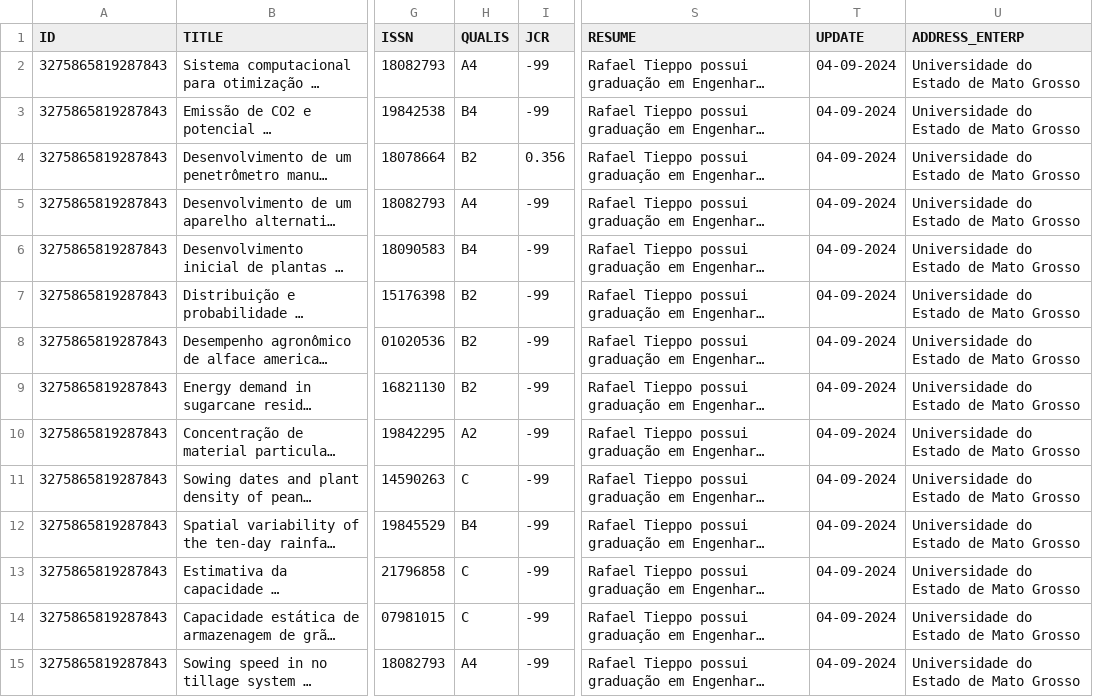
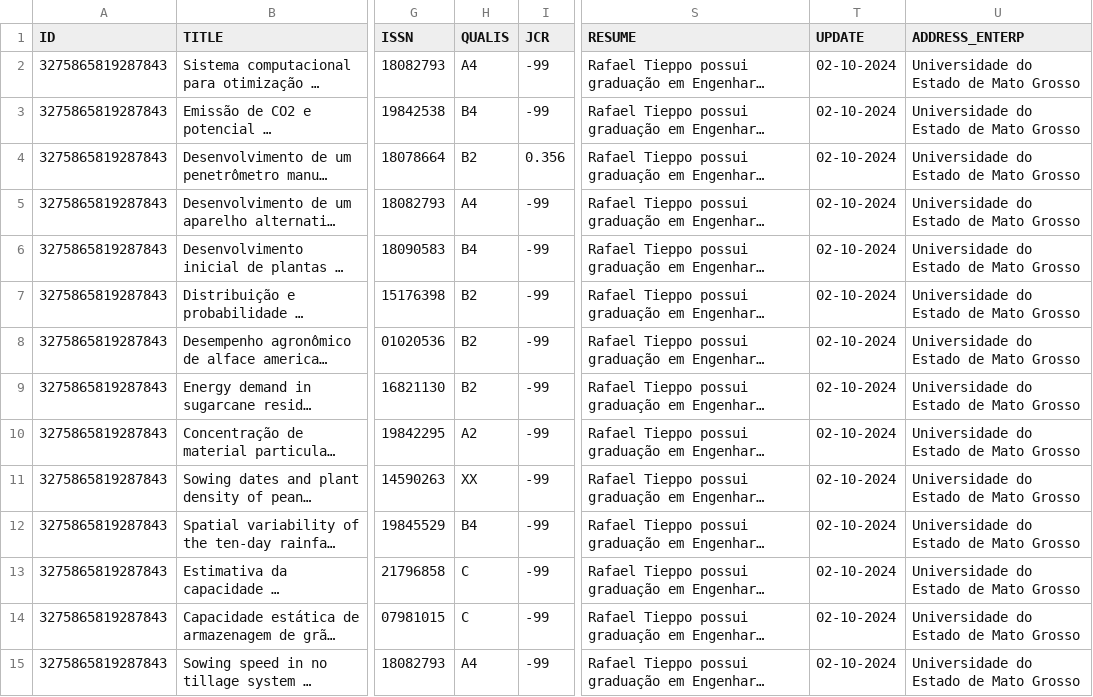
Before and after one commit to rafatieppo/lucylattes, a CSV file: relatorio/csv_report/report_papers_uniq.csv, drawn as a sheet; only a part is shown, gaps mark what is left out; long unchanged cells end in …; the diff covers the shown part only; the diff names each change by its address in the sheet, - before the commit and + after, or states it on an @@ line.

```diff
--- a/relatorio/csv_report/report_papers_uniq.csv
+++ b/relatorio/csv_report/report_papers_uniq.csv
-T2:T15 (UPDATE): 04-09-2024
+T2:T15 (UPDATE): 02-10-2024
-H11 (QUALIS): C
+H11 (QUALIS): XX
```
Also changed, not shown: 22 edited cells elsewhere in this file, relatorio/csv_report/report_advis_all.csv, relatorio/csv_report/report_advisrunn_all.csv, 17 other files.
